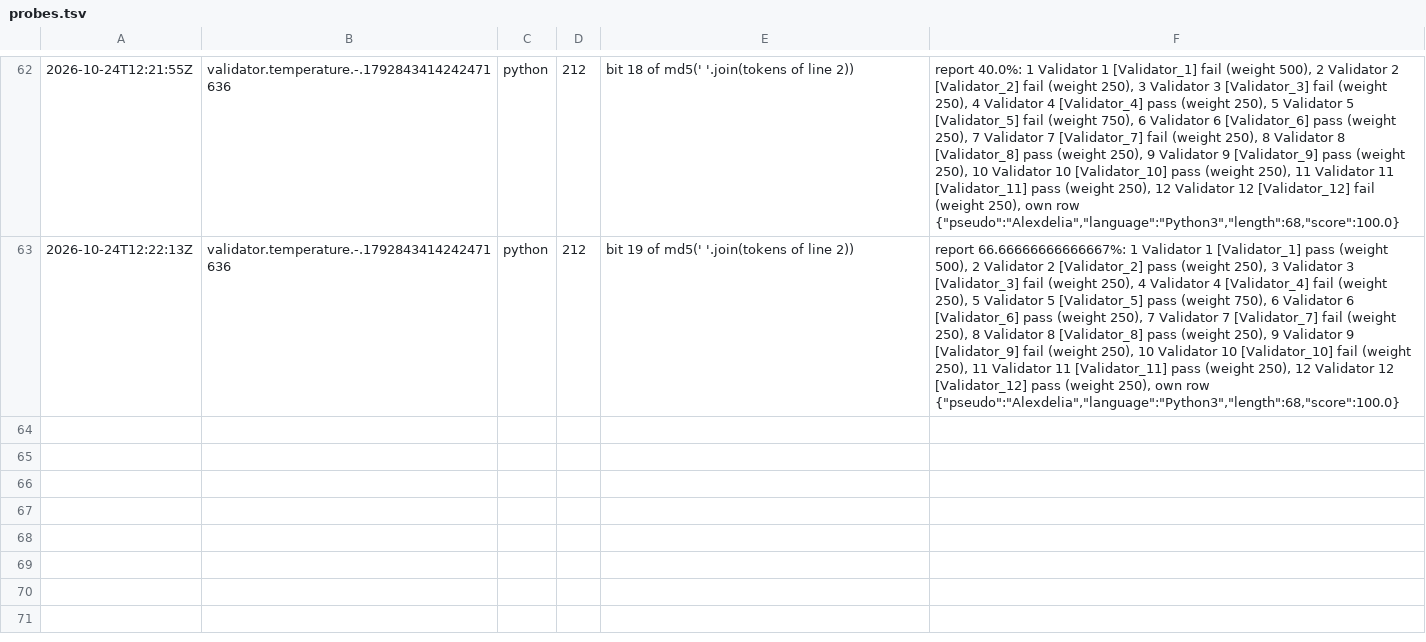
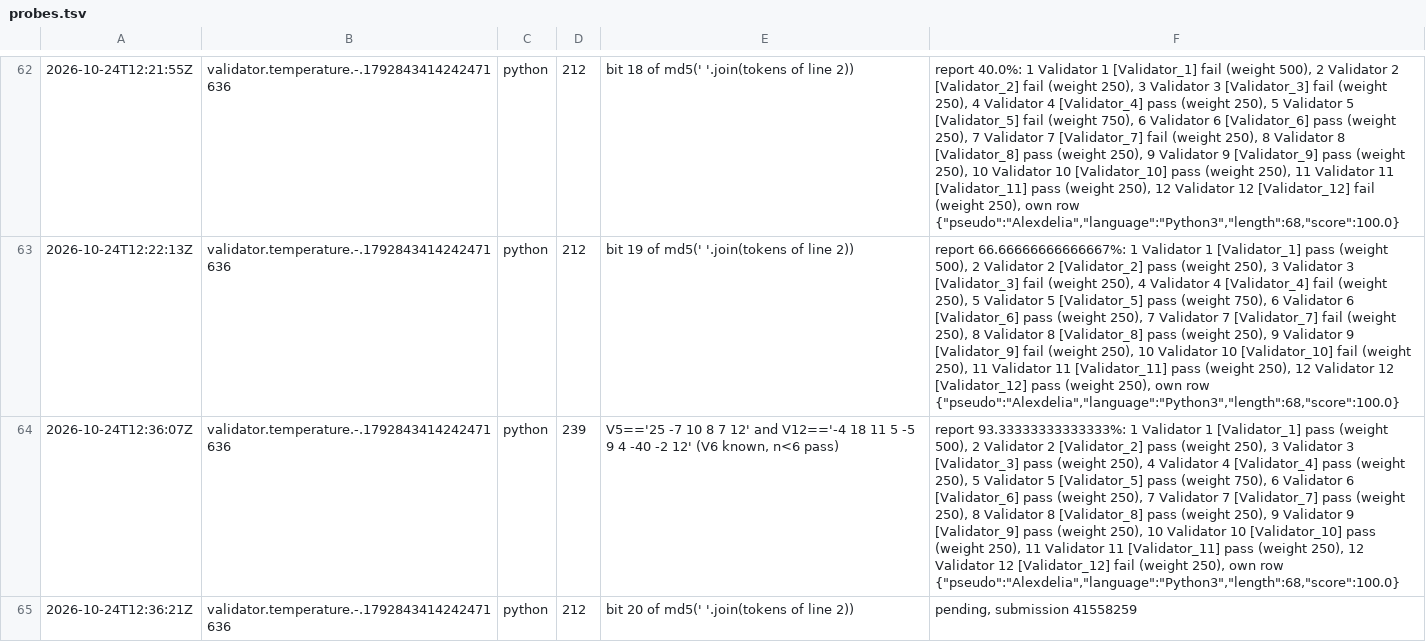
Before and after one commit to Alexdelia/puzzle, a TSV file: codingame/codegolf/puzzle/temperature/probe/probes.tsv, drawn as a sheet; only a part is shown, gaps mark what is left out; the diff names each change by its address in the sheet, - before the commit and + after, or states it on an @@ line.

Commit message:
chore(golf): probes temperature

```diff
--- a/codingame/codegolf/puzzle/temperature/probe/probes.tsv
+++ b/codingame/codegolf/puzzle/temperature/probe/probes.tsv
+row 64: 2026-10-24T12:36:07Z | validator.temperature.-.1792843414242471636 | python | 239 | V5=='25 -7 10 8 7 12' and V12=='-4 18 11 5 -5 9 4 -40 -2 12' (V6 known, n<6 pass) | report 93.33333333333333%: 1 Validator 1 [Validator_1] pass (weight 500), 2 Validator 2 [Validator_2] pass (weight 250), 3 Validator 3 [Validator_3] pass (weight 250), 4 Validator 4 [Validator_4] pass (weight 250), 5 Validator 5 [Validator_5] pass (weight 750), 6 Validator 6 [Validator_6] pass (weight 250), 7 Validator 7 [Validator_7] pass (weight 250), 8 Validator 8 [Validator_8] pass (weight 250), 9 Validator 9 [Validator_9] pass (weight 250), 10 Validator 10 [Validator_10] pass (weight 250), 11 Validator 11 [Validator_11] pass (weight 250), 12 Validator 12 [Validator_12] fail (weight 250), own row {"pseudo":"Alexdelia","language":"Python3","length":68,"score":100.0}
+row 65: 2026-10-24T12:36:21Z | validator.temperature.-.1792843414242471636 | python | 212 | bit 20 of md5(' '.join(tokens of line 2)) | pending, submission 41558259
```
